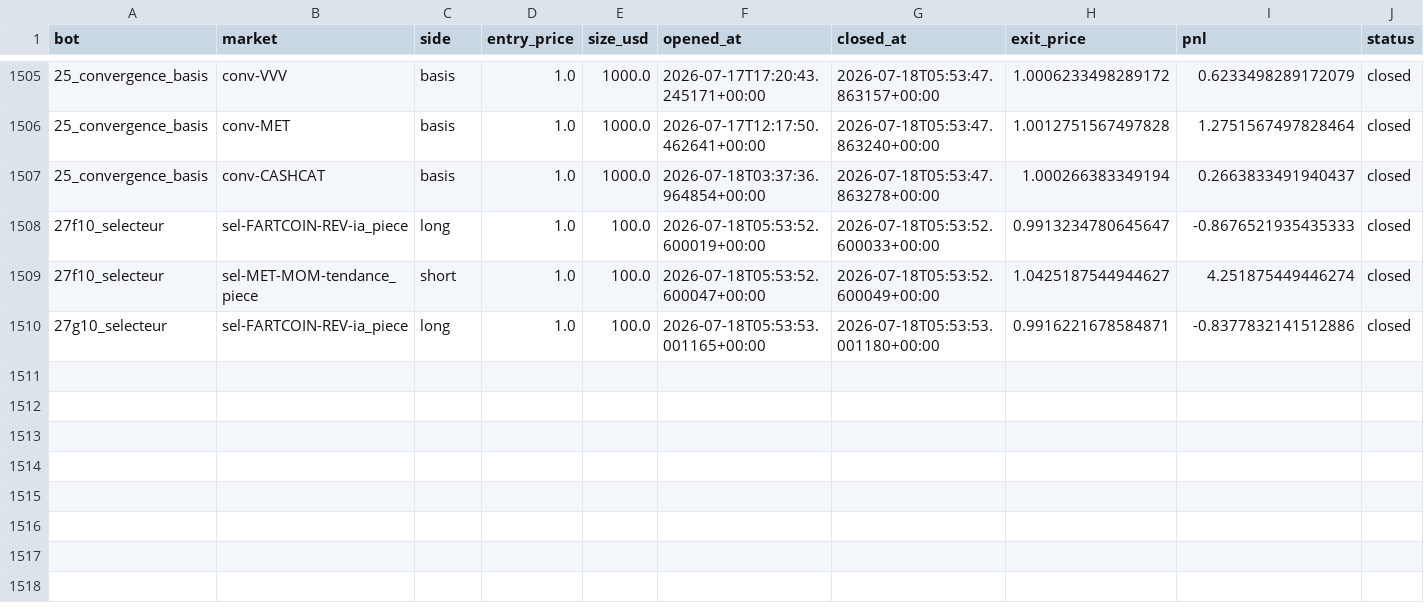
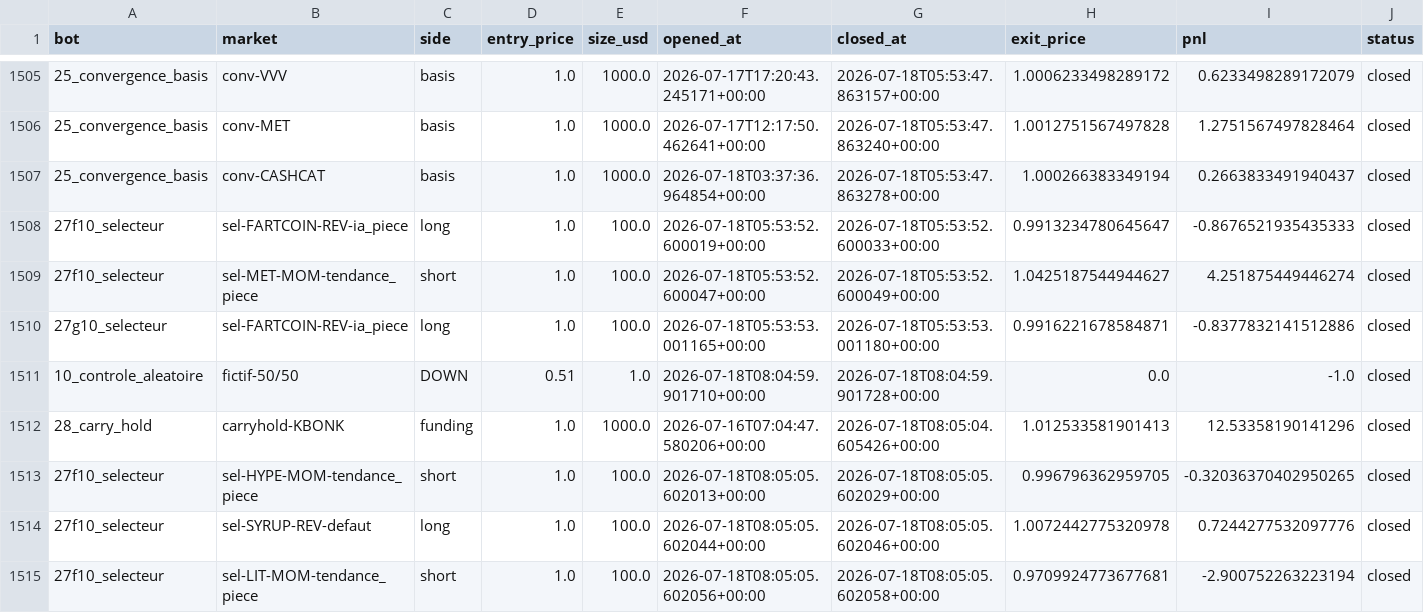
Before and after one commit to BSA-Laky/banc-paper, a CSV file: paper_trades.csv, drawn as a sheet; only a part is shown, gaps mark what is left out.

```diff
--- a/paper_trades.csv
+++ b/paper_trades.csv
@@ -1510 +1510,6 @@ bot,market,side,entry_price,size_usd,opened_at,closed_at,exit_price,pnl,status
 27g10_selecteur,sel-FARTCOIN-REV-ia_piece,long,1.0,100.0,2026-07-18T05:53:53.001165+00:00,2026-07-18T05:53:53.001180+00:00,0.9916221678584871,-0.8377832141512886,closed
+10_controle_aleatoire,fictif-50/50,DOWN,0.51,1.0,2026-07-18T08:04:59.901710+00:00,2026-07-18T08:04:59.901728+00:00,0.0,-1.0,closed
+28_carry_hold,carryhold-KBONK,funding,1.0,1000.0,2026-07-16T07:04:47.580206+00:00,2026-07-18T08:05:04.605426+00:00,1.012533581901413,12.53358190141296,closed
+27f10_selecteur,sel-HYPE-MOM-tendance_piece,short,1.0,100.0,2026-07-18T08:05:05.602013+00:00,2026-07-18T08:05:05.602029+00:00,0.996796362959705,-0.32036370402950265,closed
+27f10_selecteur,sel-SYRUP-REV-defaut,long,1.0,100.0,2026-07-18T08:05:05.602044+00:00,2026-07-18T08:05:05.602046+00:00,1.0072442775320978,0.7244277532097776,closed
+27f10_selecteur,sel-LIT-MOM-tendance_piece,short,1.0,100.0,2026-07-18T08:05:05.602056+00:00,2026-07-18T08:05:05.602058+00:00,0.9709924773677681,-2.900752263223194,closed
```
Also changed, not shown: etat/journal_selecteur.csv, etat/testnet_trades.csv, 17 other files.
